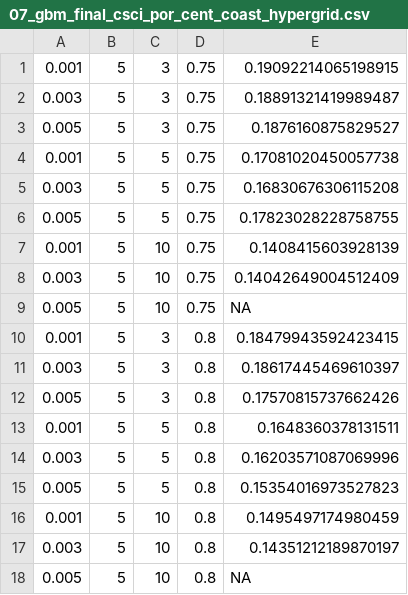
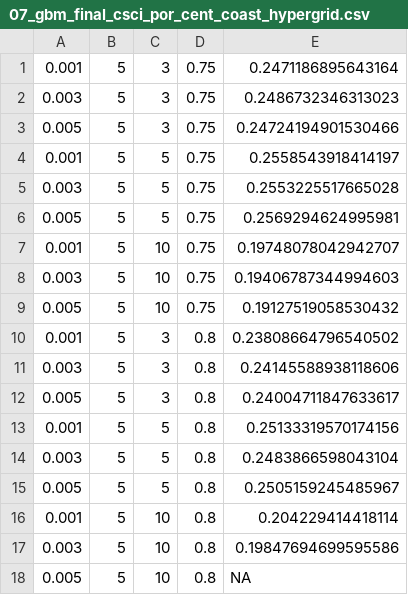
Before and after one commit to ceff-tech/bmi_ffm_links, a CSV file: models/07_gbm_final_csci_por_cent_coast_hypergrid.csv, drawn as a sheet.

```diff
--- a/models/07_gbm_final_csci_por_cent_coast_hypergrid.csv
+++ b/models/07_gbm_final_csci_por_cent_coast_hypergrid.csv
@@ -1,18 +1,18 @@
-0.001,5,3,0.75,0.19092214065198915
-0.003,5,3,0.75,0.18891321419989487
-0.005,5,3,0.75,0.1876160875829527
-0.001,5,5,0.75,0.17081020450057738
-0.003,5,5,0.75,0.16830676306115208
-0.005,5,5,0.75,0.17823028228758755
-0.001,5,10,0.75,0.1408415603928139
-0.003,5,10,0.75,0.14042649004512409
-0.005,5,10,0.75,NA
-0.001,5,3,0.8,0.18479943592423415
-0.003,5,3,0.8,0.18617445469610397
-0.005,5,3,0.8,0.17570815737662426
-0.001,5,5,0.8,0.1648360378131511
-0.003,5,5,0.8,0.16203571087069996
-0.005,5,5,0.8,0.15354016973527823
-0.001,5,10,0.8,0.1495497174980459
-0.003,5,10,0.8,0.14351212189870197
+0.001,5,3,0.75,0.2471186895643164
+0.003,5,3,0.75,0.2486732346313023
+0.005,5,3,0.75,0.24724194901530466
+0.001,5,5,0.75,0.2558543918414197
+0.003,5,5,0.75,0.2553225517665028
+0.005,5,5,0.75,0.2569294624995981
+0.001,5,10,0.75,0.19748078042942707
+0.003,5,10,0.75,0.19406787344994603
+0.005,5,10,0.75,0.19127519058530432
+0.001,5,3,0.8,0.23808664796540502
+0.003,5,3,0.8,0.24145588938118606
+0.005,5,3,0.8,0.24004711847633617
+0.001,5,5,0.8,0.25133319570174156
+0.003,5,5,0.8,0.2483866598043104
+0.005,5,5,0.8,0.2505159245485967
+0.001,5,10,0.8,0.204229414418114
+0.003,5,10,0.8,0.19847694699595586
 0.005,5,10,0.8,NA
```
Also changed, not shown: models/07_gbm_final_csci_por_all_ca_ffc_only_hypergrid.csv, models/07_gbm_final_csci_por_north_coast_hypergrid.csv, 33 other files.
